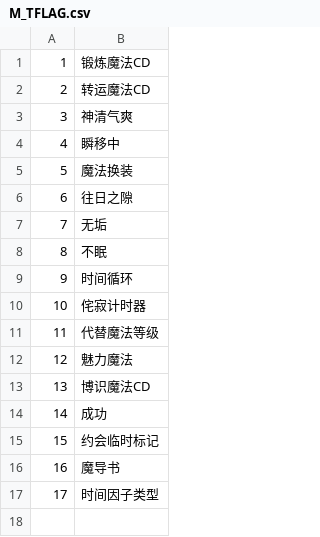
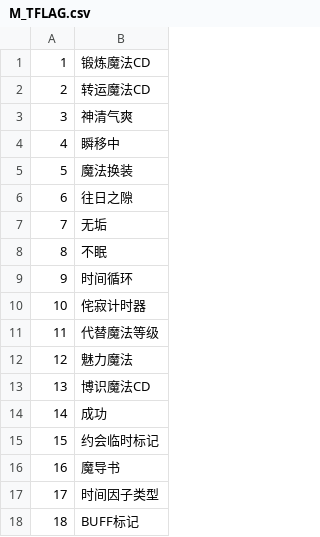
Before and after one commit to Paradox-Phenomenon/EraTW-Magic_DLC, a CSV file: CSV/M_TFLAG.csv, drawn as a sheet.

```diff
--- a/CSV/M_TFLAG.csv
+++ b/CSV/M_TFLAG.csv
@@ -17 +17,2 @@
 17,时间因子类型
+18,BUFF标记
```
Also changed, not shown: 8 other files.
